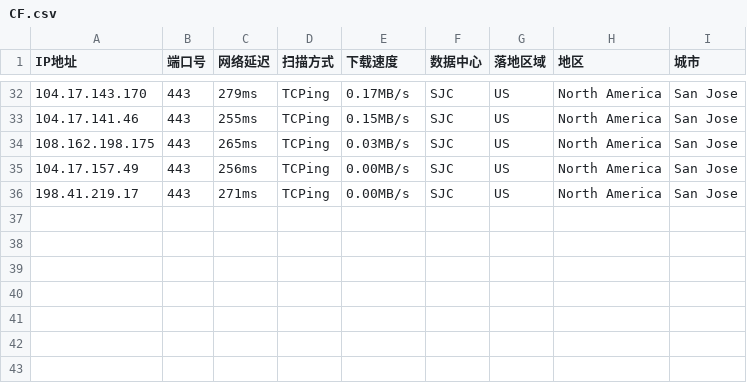
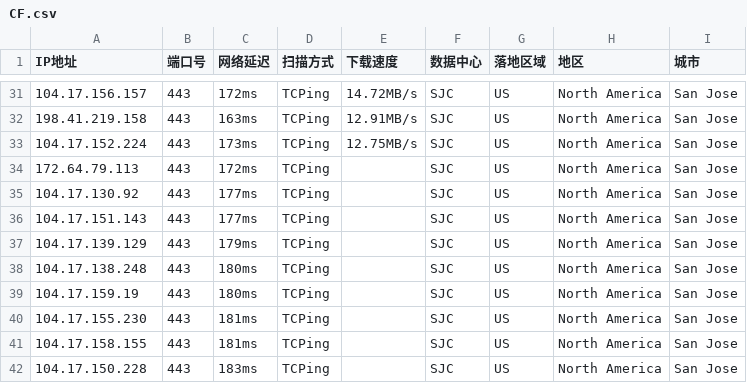
Before and after one commit to aihddelyy/Cloudflare_ips, a CSV file: CF.csv, drawn as a sheet; only a part is shown, gaps mark what is left out; the diff covers the shown part only.

```diff
--- a/CF.csv
+++ b/CF.csv
@@ -32,5 +31,12 @@
-104.17.143.170,443,279ms,TCPing,0.17MB/s,SJC,US,North America,San Jose
-104.17.141.46,443,255ms,TCPing,0.15MB/s,SJC,US,North America,San Jose
-108.162.198.175,443,265ms,TCPing,0.03MB/s,SJC,US,North America,San Jose
-104.17.157.49,443,256ms,TCPing,0.00MB/s,SJC,US,North America,San Jose
-198.41.219.17,443,271ms,TCPing,0.00MB/s,SJC,US,North America,San Jose
+104.17.156.157,443,172ms,TCPing,14.72MB/s,SJC,US,North America,San Jose
+198.41.219.158,443,163ms,TCPing,12.91MB/s,SJC,US,North America,San Jose
+104.17.152.224,443,173ms,TCPing,12.75MB/s,SJC,US,North America,San Jose
+172.64.79.113,443,172ms,TCPing,,SJC,US,North America,San Jose
+104.17.130.92,443,177ms,TCPing,,SJC,US,North America,San Jose
+104.17.151.143,443,177ms,TCPing,,SJC,US,North America,San Jose
+104.17.139.129,443,179ms,TCPing,,SJC,US,North America,San Jose
+104.17.138.248,443,180ms,TCPing,,SJC,US,North America,San Jose
+104.17.159.19,443,180ms,TCPing,,SJC,US,North America,San Jose
+104.17.155.230,443,181ms,TCPing,,SJC,US,North America,San Jose
+104.17.158.155,443,181ms,TCPing,,SJC,US,North America,San Jose
+104.17.150.228,443,183ms,TCPing,,SJC,US,North America,San Jose
```
Also changed, not shown: 1 added row, 2 removed rows and 64 edited cells elsewhere in this file, KR.csv, TW.csv, 12 other files.
